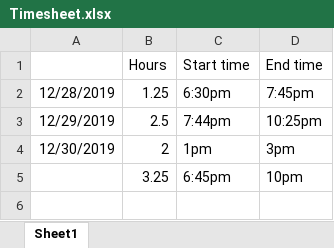
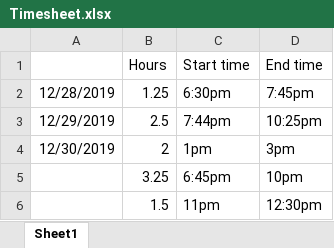
Before and after one commit to mahents97/personal-website, an Excel workbook: Timesheet.xlsx, sheet Sheet1, drawn as a sheet; values as stored, in another font and other column widths than the file's, no borders; the diff names each change by its address in the sheet, - before the commit and + after, or states it on an @@ line.

```diff
--- a/Timesheet.xlsx (sheet Sheet1)
+++ b/Timesheet.xlsx (sheet Sheet1)
+row 6:  | 1.5 | 11pm | 12:30pm
```
Also changed, not shown: 2 other files.
